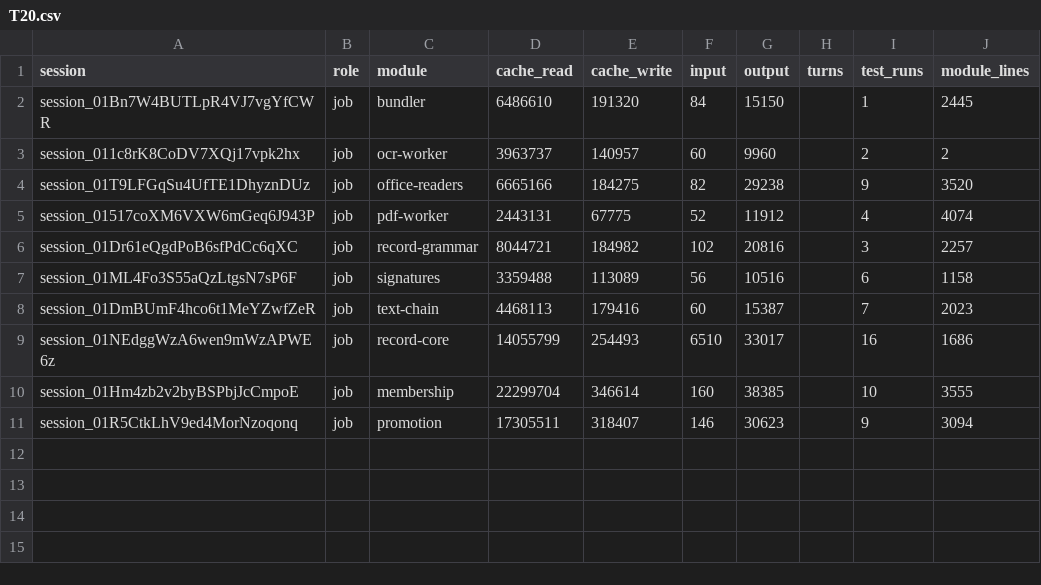
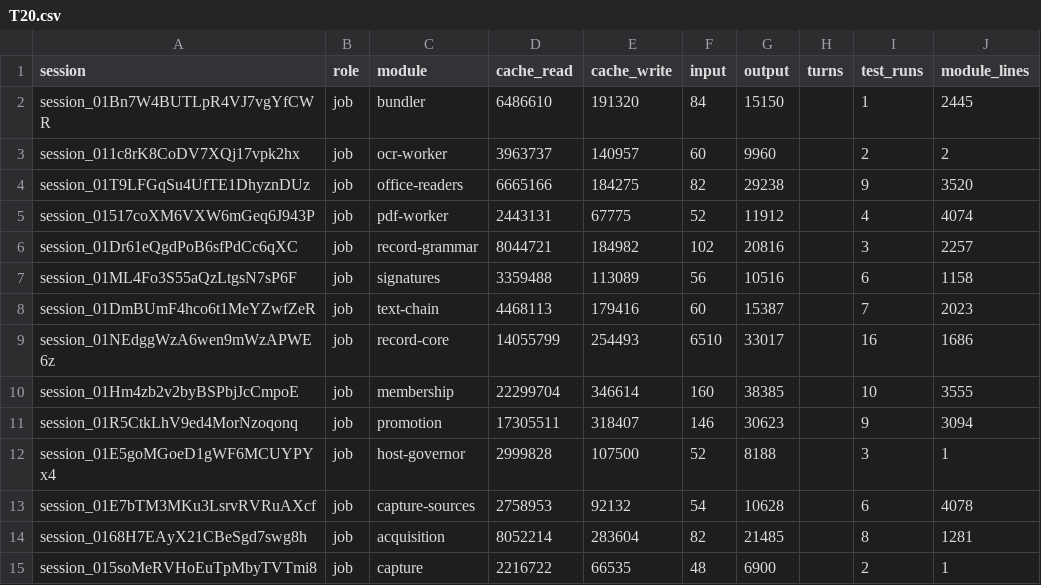
Before and after one commit to believeinoakland/bio, a CSV file: build/metrics/T20.csv, drawn as a sheet.

```diff
--- a/build/metrics/T20.csv
+++ b/build/metrics/T20.csv
@@ -11 +11,5 @@ session_01Hm4zb2v2byBSPbjJcCmpoE,job,membership,22299704,346614,160,38385,,10,35
 session_01R5CtkLhV9ed4MorNzoqonq,job,promotion,17305511,318407,146,30623,,9,3094
+session_01E5goMGoeD1gWF6MCUYPYx4,job,host-governor,2999828,107500,52,8188,,3,1
+session_01E7bTM3MKu3LsrvRVRuAXcf,job,capture-sources,2758953,92132,54,10628,,6,4078
+session_0168H7EAyX21CBeSgd7swg8h,job,acquisition,8052214,283604,82,21485,,8,1281
+session_015soMeRVHoEuTpMbyTVTmi8,job,capture,2216722,66535,48,6900,,2,1
```
Also changed, not shown: 4 other files.
